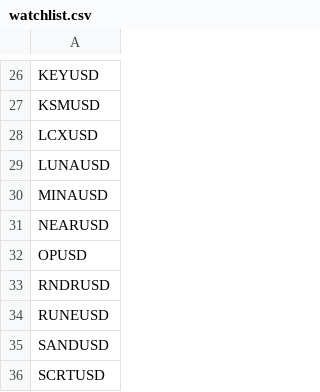
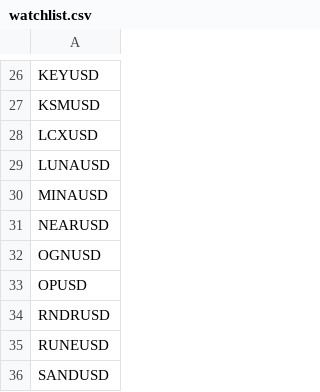
Before and after one commit to Dylan-Kile/kraken_api, a CSV file: src/trader/local/watchlist.csv, drawn as a sheet; only a part is shown, gaps mark what is left out; the shorter side is filled out with more unchanged rows.

```diff
--- a/src/trader/local/watchlist.csv
+++ b/src/trader/local/watchlist.csv
@@ -31,2 +31,3 @@ MINAUSD
 NEARUSD
+OGNUSD
 OPUSD
```
Also changed, not shown: 1 other file.
